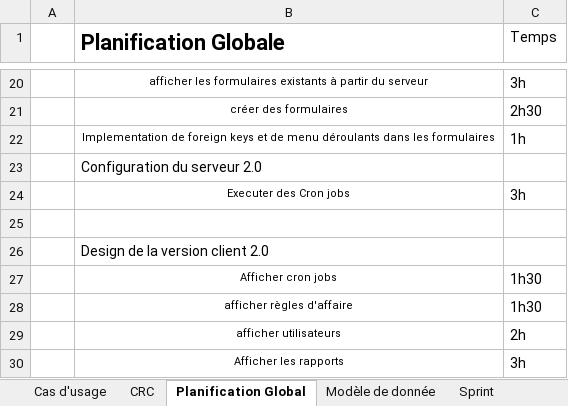
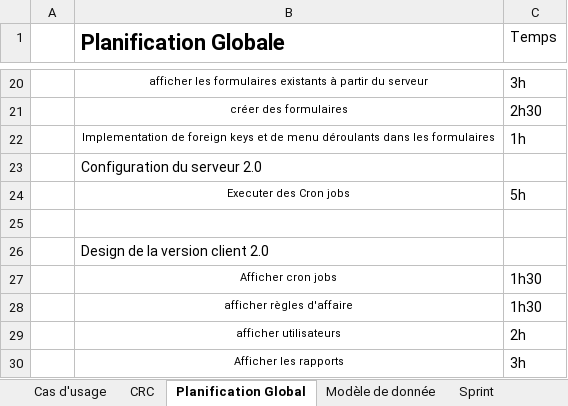
Before and after one commit to Zeclown/ERP-Systeme, an Excel workbook: Documents/Classeur1.xlsx, sheet Planification Global, drawn as a sheet; only a part is shown, gaps mark what is left out; values as stored, in another font and other column widths than the file's, no borders; the diff names each change by its address in the sheet, - before the commit and + after, or states it on an @@ line.

```diff
--- a/Documents/Classeur1.xlsx (sheet Planification Global)
+++ b/Documents/Classeur1.xlsx (sheet Planification Global)
-C24 (Temps): 3h
+C24 (Temps): 5h
```
Also changed, not shown: sheet Modèle de donnée, sheet Sprint, 1 other file.
